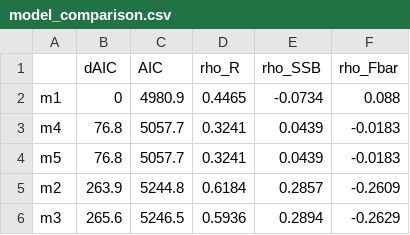
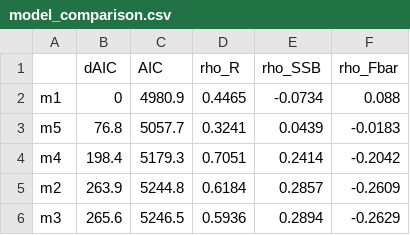
Before and after one commit to timjmiller/SSRTWG, a CSV file: misspecification_study/results/model_comparison.csv, drawn as a sheet.

Commit message:
editing plotting of catch_misspecification

```diff
--- a/misspecification_study/results/model_comparison.csv
+++ b/misspecification_study/results/model_comparison.csv
@@ -2,4 +2,4 @@
 "m1",0,4980.9,0.4465,-0.0734,0.088
-"m4",76.8,5057.7,0.3241,0.0439,-0.0183
 "m5",76.8,5057.7,0.3241,0.0439,-0.0183
+"m4",198.4,5179.3,0.7051,0.2414,-0.2042
 "m2",263.9,5244.8,0.6184,0.2857,-0.2609
```
Also changed, not shown: 9 other files.
